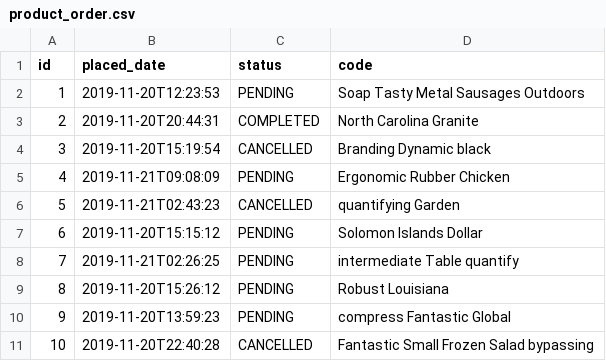
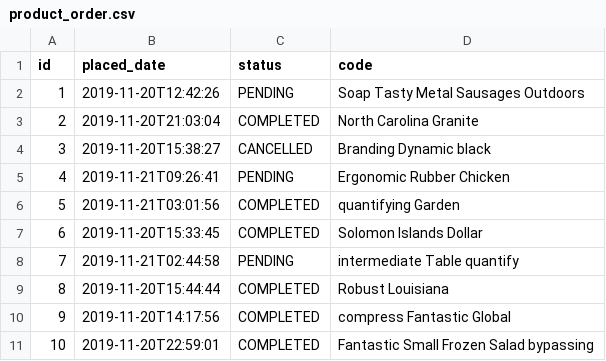
Before and after one commit to Marcosbandze/e-commerce-app, a CSV file: src/main/resources/config/liquibase/data/product_order.csv, drawn as a sheet.

```diff
--- a/src/main/resources/config/liquibase/data/product_order.csv
+++ b/src/main/resources/config/liquibase/data/product_order.csv
@@ -1,11 +1,11 @@
 id;placed_date;status;code
-1;2019-11-20T12:23:53;PENDING;Soap Tasty Metal Sausages Outdoors
-2;2019-11-20T20:44:31;COMPLETED;North Carolina Granite
-3;2019-11-20T15:19:54;CANCELLED;Branding Dynamic black
-4;2019-11-21T09:08:09;PENDING;Ergonomic Rubber Chicken
-5;2019-11-21T02:43:23;CANCELLED;quantifying Garden
-6;2019-11-20T15:15:12;PENDING;Solomon Islands Dollar
-7;2019-11-21T02:26:25;PENDING;intermediate Table quantify
-8;2019-11-20T15:26:12;PENDING;Robust Louisiana
-9;2019-11-20T13:59:23;PENDING;compress Fantastic Global
-10;2019-11-20T22:40:28;CANCELLED;Fantastic Small Frozen Salad bypassing
+1;2019-11-20T12:42:26;PENDING;Soap Tasty Metal Sausages Outdoors
+2;2019-11-20T21:03:04;COMPLETED;North Carolina Granite
+3;2019-11-20T15:38:27;CANCELLED;Branding Dynamic black
+4;2019-11-21T09:26:41;PENDING;Ergonomic Rubber Chicken
+5;2019-11-21T03:01:56;COMPLETED;quantifying Garden
+6;2019-11-20T15:33:45;COMPLETED;Solomon Islands Dollar
+7;2019-11-21T02:44:58;PENDING;intermediate Table quantify
+8;2019-11-20T15:44:44;COMPLETED;Robust Louisiana
+9;2019-11-20T14:17:56;COMPLETED;compress Fantastic Global
+10;2019-11-20T22:59:01;COMPLETED;Fantastic Small Frozen Salad bypassing
```
Also changed, not shown: src/main/resources/config/liquibase/data/customer.csv, src/main/resources/config/liquibase/data/invoice.csv, 26 other files.
